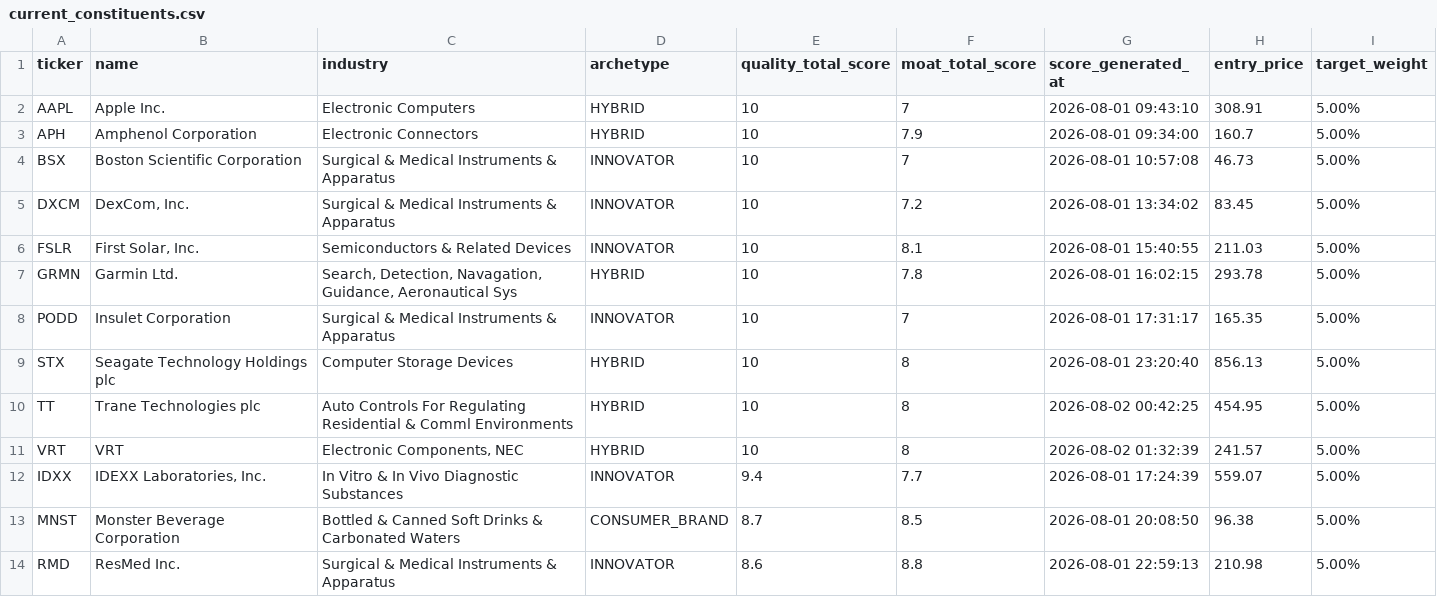
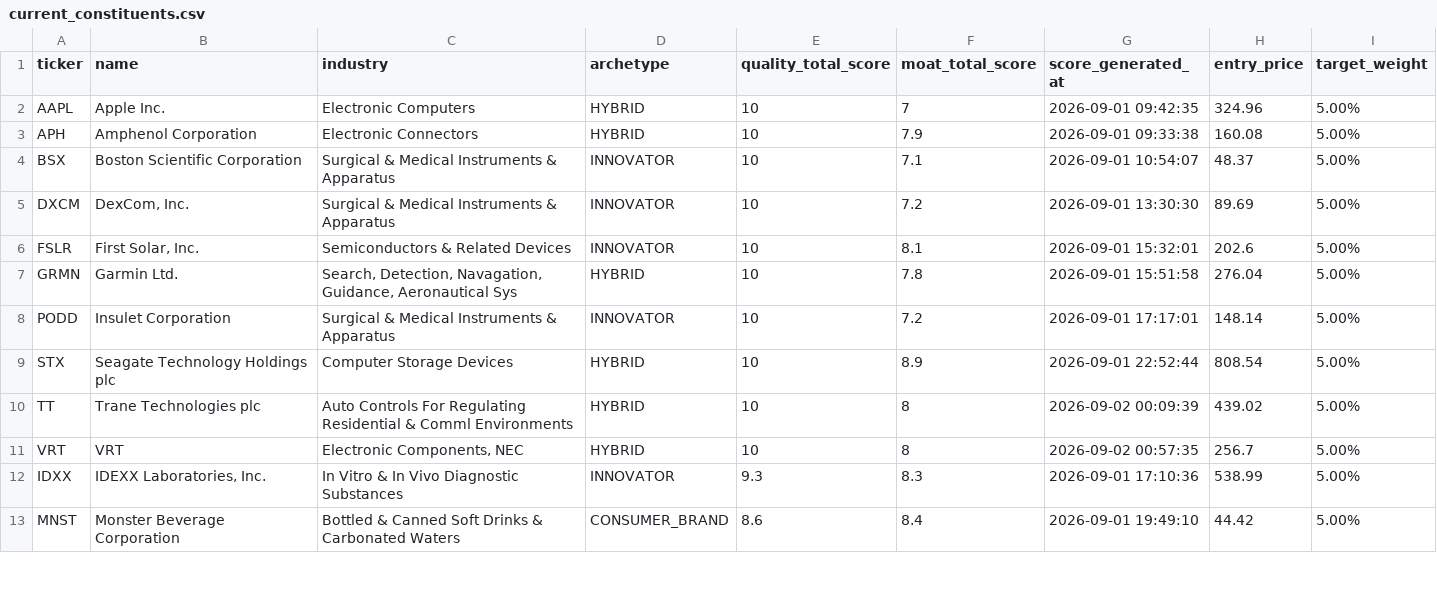
Before and after one commit to MonopolisticInvestor/nabzdyk-us-20-index-constituents, a CSV file: current_constituents.csv, drawn as a sheet; only a part is shown; the diff covers the shown part only.

```diff
--- a/current_constituents.csv
+++ b/current_constituents.csv
@@ -1,14 +1,13 @@
 ticker;name;industry;archetype;quality_total_score;moat_total_score;score_generated_at;entry_price;target_weight
-AAPL;Apple Inc.;Electronic Computers;HYBRID;10;7;2026-08-01 09:43:10;308.91;5.00%
-APH;Amphenol Corporation;Electronic Connectors;HYBRID;10;7.9;2026-08-01 09:34:00;160.7;5.00%
-BSX;Boston Scientific Corporation;Surgical & Medical Instruments & Apparatus;INNOVATOR;10;7;2026-08-01 10:57:08;46.73;5.00%
-DXCM;DexCom, Inc.;Surgical & Medical Instruments & Apparatus;INNOVATOR;10;7.2;2026-08-01 13:34:02;83.45;5.00%
-FSLR;First Solar, Inc.;Semiconductors & Related Devices;INNOVATOR;10;8.1;2026-08-01 15:40:55;211.03;5.00%
-GRMN;Garmin Ltd.;Search, Detection, Navagation, Guidance, Aeronautical Sys;HYBRID;10;7.8;2026-08-01 16:02:15;293.78;5.00%
-PODD;Insulet Corporation;Surgical & Medical Instruments & Apparatus;INNOVATOR;10;7;2026-08-01 17:31:17;165.35;5.00%
-STX;Seagate Technology Holdings plc;Computer Storage Devices;HYBRID;10;8;2026-08-01 23:20:40;856.13;5.00%
-TT;Trane Technologies plc;Auto Controls For Regulating Residential & Comml Environments;HYBRID;10;8;2026-08-02 00:42:25;454.95;5.00%
-VRT;VRT;Electronic Components, NEC;HYBRID;10;8;2026-08-02 01:32:39;241.57;5.00%
-IDXX;IDEXX Laboratories, Inc.;In Vitro & In Vivo Diagnostic Substances;INNOVATOR;9.4;7.7;2026-08-01 17:24:39;559.07;5.00%
-MNST;Monster Beverage Corporation;Bottled & Canned Soft Drinks & Carbonated Waters;CONSUMER_BRAND;8.7;8.5;2026-08-01 20:08:50;96.38;5.00%
-RMD;ResMed Inc.;Surgical & Medical Instruments & Apparatus;INNOVATOR;8.6;8.8;2026-08-01 22:59:13;210.98;5.00%
+AAPL;Apple Inc.;Electronic Computers;HYBRID;10;7;2026-09-01 09:42:35;324.96;5.00%
+APH;Amphenol Corporation;Electronic Connectors;HYBRID;10;7.9;2026-09-01 09:33:38;160.08;5.00%
+BSX;Boston Scientific Corporation;Surgical & Medical Instruments & Apparatus;INNOVATOR;10;7.1;2026-09-01 10:54:07;48.37;5.00%
+DXCM;DexCom, Inc.;Surgical & Medical Instruments & Apparatus;INNOVATOR;10;7.2;2026-09-01 13:30:30;89.69;5.00%
+FSLR;First Solar, Inc.;Semiconductors & Related Devices;INNOVATOR;10;8.1;2026-09-01 15:32:01;202.6;5.00%
+GRMN;Garmin Ltd.;Search, Detection, Navagation, Guidance, Aeronautical Sys;HYBRID;10;7.8;2026-09-01 15:51:58;276.04;5.00%
+PODD;Insulet Corporation;Surgical & Medical Instruments & Apparatus;INNOVATOR;10;7.2;2026-09-01 17:17:01;148.14;5.00%
+STX;Seagate Technology Holdings plc;Computer Storage Devices;HYBRID;10;8.9;2026-09-01 22:52:44;808.54;5.00%
+TT;Trane Technologies plc;Auto Controls For Regulating Residential & Comml Environments;HYBRID;10;8;2026-09-02 00:09:39;439.02;5.00%
+VRT;VRT;Electronic Components, NEC;HYBRID;10;8;2026-09-02 00:57:35;256.7;5.00%
+IDXX;IDEXX Laboratories, Inc.;In Vitro & In Vivo Diagnostic Substances;INNOVATOR;9.3;8.3;2026-09-01 17:10:36;538.99;5.00%
+MNST;Monster Beverage Corporation;Bottled & Canned Soft Drinks & Carbonated Waters;CONSUMER_BRAND;8.6;8.4;2026-09-01 19:49:10;44.42;5.00%
```
Also changed, not shown: 3 added rows, 2 removed rows and 11 edited cells elsewhere in this file, 1 other file.
